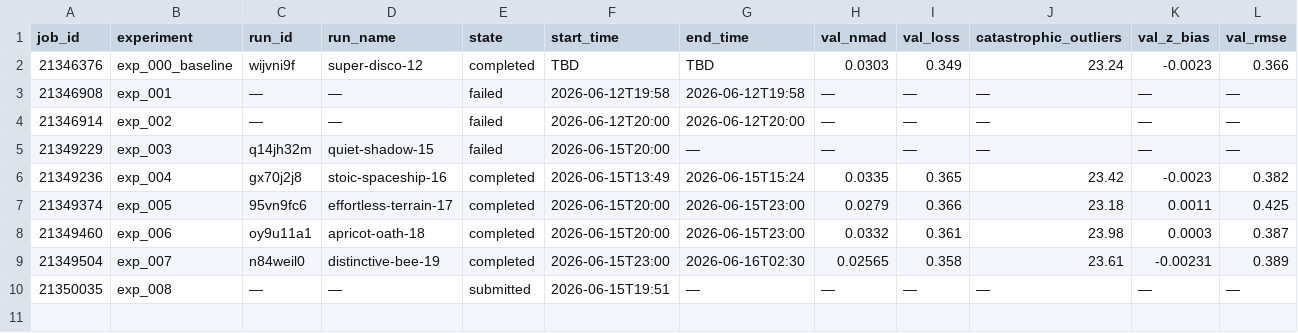
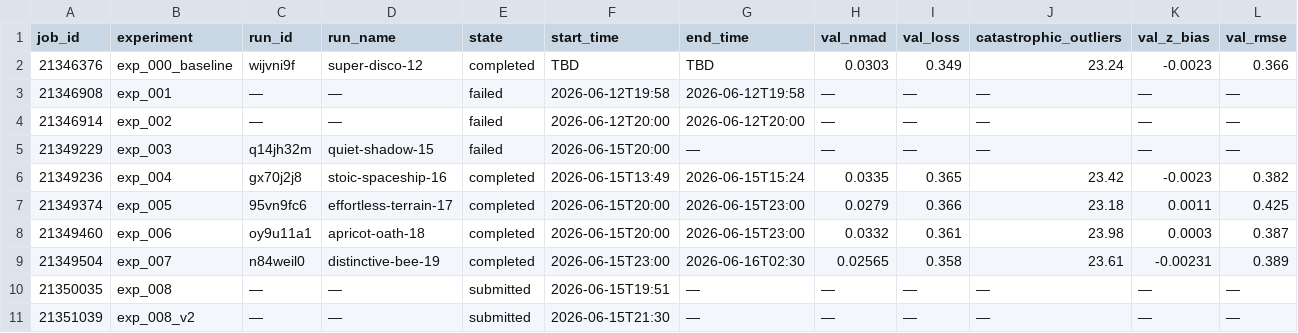
Before and after one commit to CliveKBinu/specpt-hst-sim, a CSV file: jobs.csv, drawn as a sheet; only a part is shown; rows hold the shown columns only; the diff names each change by its address in the sheet, - before the commit and + after, or states it on an @@ line.

Commit message:
exp_008 re-submitted with DESI autoencoder, job 21351039

```diff
--- a/jobs.csv
+++ b/jobs.csv
+row 11: 21351039 | exp_008_v2 | — | — | submitted | 2026-06-15T21:30 | — | — | — | — | — | —
```
Also changed, not shown: 2 other files.
